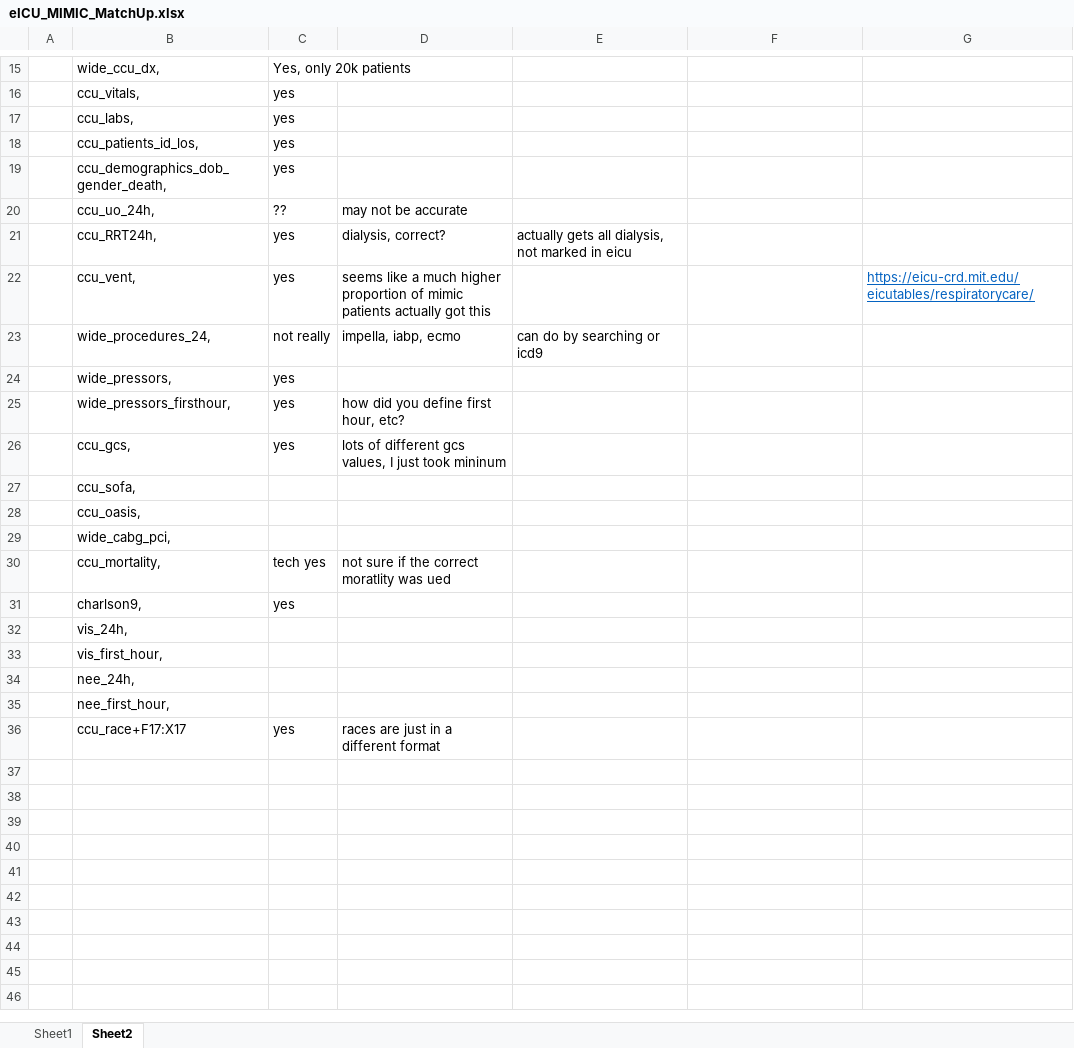
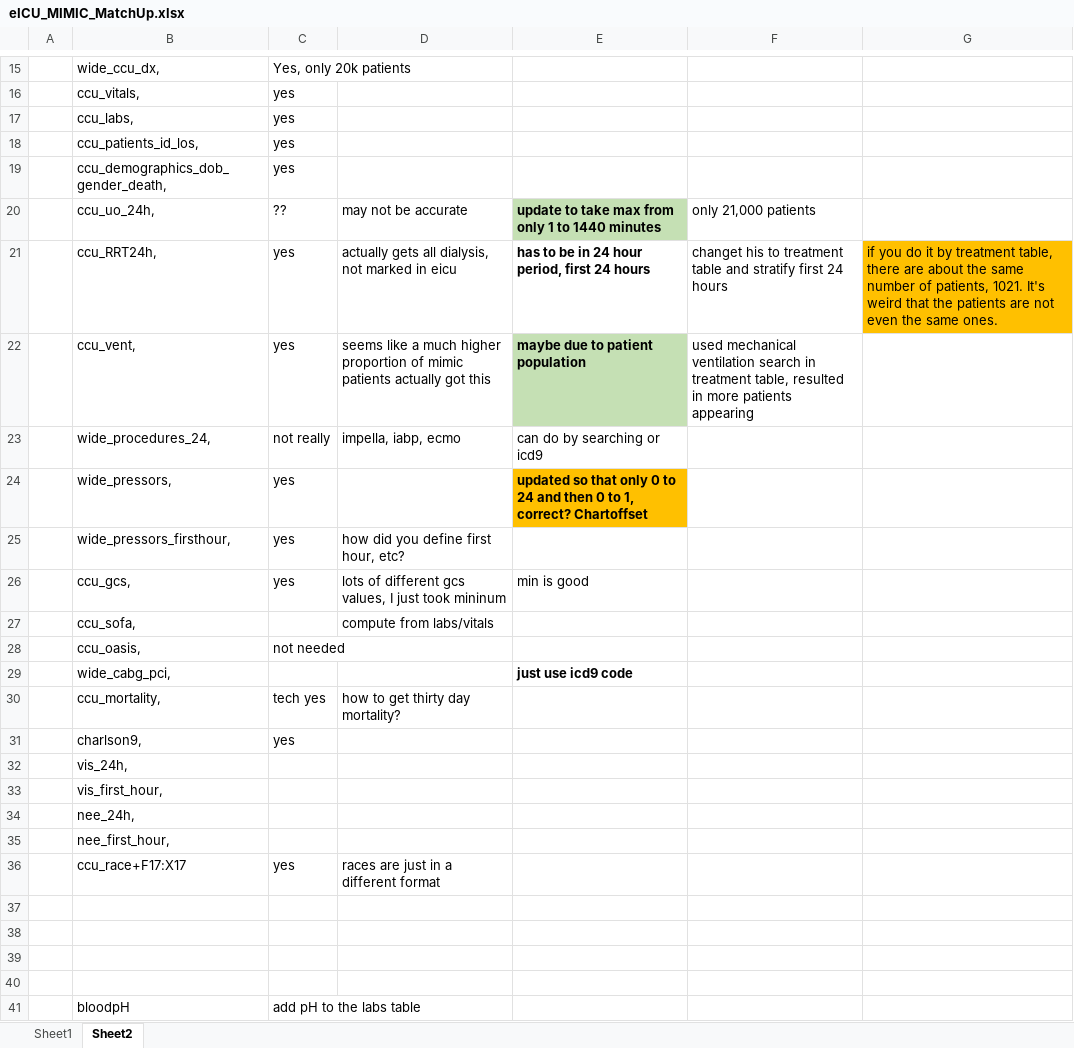
Before and after one commit to criticaldata/953-2019-team_i, an Excel workbook: analysis/eICU_MIMIC_MatchUp.xlsx, sheet Sheet2, drawn as a sheet; only a part is shown, gaps mark what is left out; values as stored, in another font and other column widths than the file's, no borders; removed rows and columns are numbered as before the commit, all else as after; the diff names each change by its address in the sheet, - before the commit and + after, or states it on an @@ line.

```diff
--- a/analysis/eICU_MIMIC_MatchUp.xlsx (sheet Sheet2)
+++ b/analysis/eICU_MIMIC_MatchUp.xlsx (sheet Sheet2)
-E20: (empty)
+E20: update to take max from only 1 to 1440 minutes
-E20 fill: none
+E20 fill: #C5E0B4
-F20: (empty)
+F20: only 21,000 patients
-row 21:  | ccu_RRT24h, | yes | dialysis, correct? | actually gets all dialysis, not marked in eicu
-row 22:  | ccu_vent, | yes | seems like a much higher proportion of mimic patients actually got this |  |  | https://eicu-crd.mit.edu/eicutables/respiratorycare/
+row 21:  | ccu_RRT24h, | yes | actually gets all dialysis, not marked in eicu | has to be in 24 hour period, first 24 hours | changet his to treatment table and stratify first 24 hours | if you do it by treatment table, there are about the same number of patients, 1021. It's weird that the patients are not even the same ones.
+row 22:  | ccu_vent, | yes | seems like a much higher proportion of mimic patients actually got this | maybe due to patient population | used mechanical ventilation search in treatment table, resulted in more patients appearing
-E24: (empty)
+E24: updated so that only 0 to 24 and then 0 to 1, correct? Chartoffset
-E24 fill: none
+E24 fill: #FFC000
-E26: (empty)
+E26: min is good
-D27: (empty)
+D27: compute from labs/vitals
-C28: (empty)
+C28: not needed
-E29: (empty)
+E29: just use icd9 code
-D30: not sure if the correct moratlity was ued
+D30: how to get thirty day mortality?
+row 37: (empty)
+row 38: (empty)
+row 39: (empty)
+row 40: (empty)
+row 41:  | bloodpH | add pH to the labs table
```
Also changed, not shown: 1 other file.
